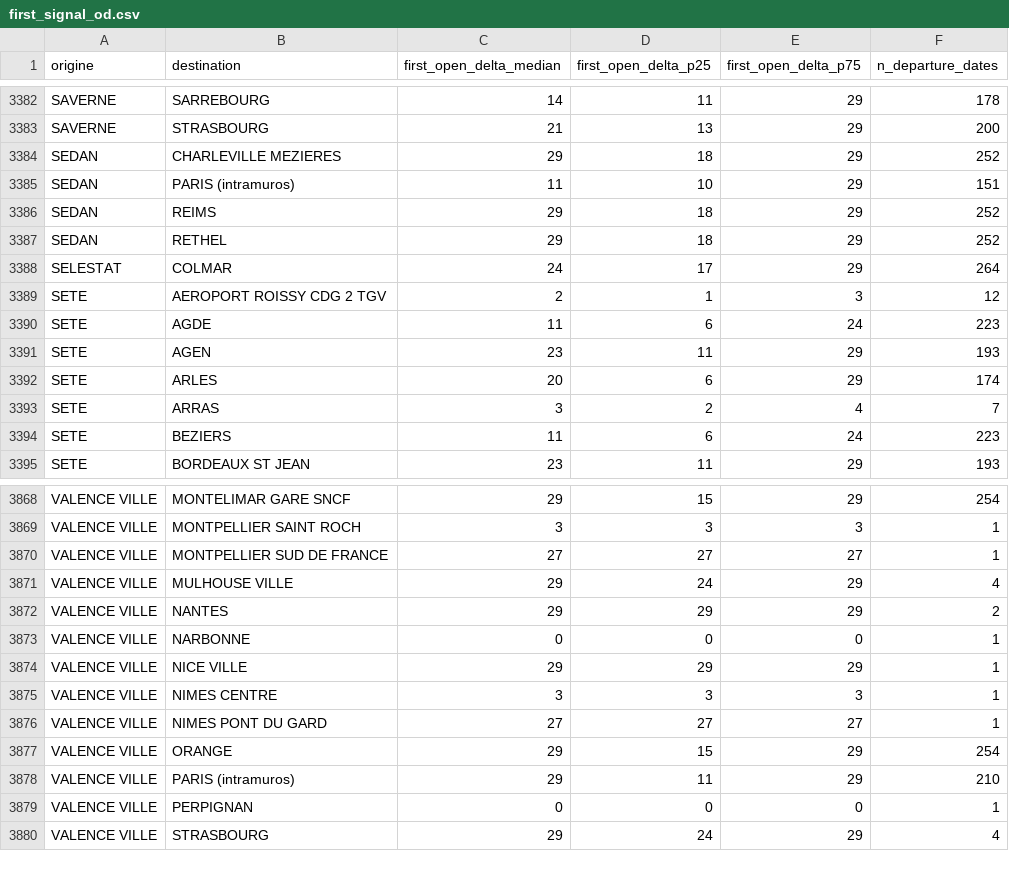
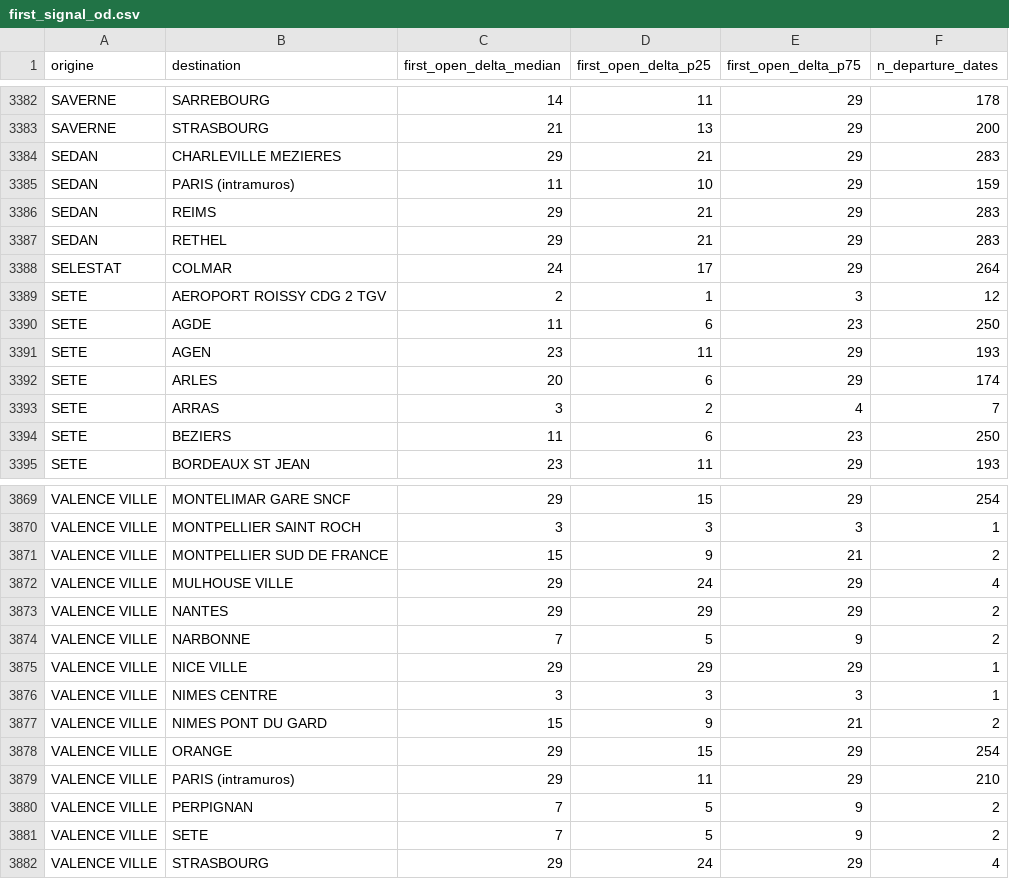
Before and after one commit to matteotoutain/ECM_2526_FinalProject, a CSV file: precomputed/first_signal_od.csv, drawn as a sheet; only a part is shown, gaps mark what is left out; the diff covers the shown part only.

```diff
--- a/precomputed/first_signal_od.csv
+++ b/precomputed/first_signal_od.csv
@@ -3383,9 +3383,9 @@ SAVERNE,SARREBOURG,14,11,29,178
 SAVERNE,STRASBOURG,21,13,29,200
-SEDAN,CHARLEVILLE MEZIERES,29,18,29,252
-SEDAN,PARIS (intramuros),11,10,29,151
-SEDAN,REIMS,29,18,29,252
-SEDAN,RETHEL,29,18,29,252
+SEDAN,CHARLEVILLE MEZIERES,29,21,29,283
+SEDAN,PARIS (intramuros),11,10,29,159
+SEDAN,REIMS,29,21,29,283
+SEDAN,RETHEL,29,21,29,283
 SELESTAT,COLMAR,24,17,29,264
 SETE,AEROPORT ROISSY CDG 2 TGV,2,1,3,12
-SETE,AGDE,11,6,24,223
+SETE,AGDE,11,6,23,250
 SETE,AGEN,23,11,29,193
@@ -3393,3 +3393,3 @@ SETE,ARLES,20,6,29,174
 SETE,ARRAS,3,2,4,7
-SETE,BEZIERS,11,6,24,223
+SETE,BEZIERS,11,6,23,250
 SETE,BORDEAUX ST JEAN,23,11,29,193
@@ -3869,12 +3870,13 @@ VALENCE VILLE,MONTELIMAR GARE SNCF,29,15,29,254
 VALENCE VILLE,MONTPELLIER SAINT ROCH,3,3,3,1
-VALENCE VILLE,MONTPELLIER SUD DE FRANCE,27,27,27,1
+VALENCE VILLE,MONTPELLIER SUD DE FRANCE,15,9,21,2
 VALENCE VILLE,MULHOUSE VILLE,29,24,29,4
 VALENCE VILLE,NANTES,29,29,29,2
-VALENCE VILLE,NARBONNE,0,0,0,1
+VALENCE VILLE,NARBONNE,7,5,9,2
 VALENCE VILLE,NICE VILLE,29,29,29,1
 VALENCE VILLE,NIMES CENTRE,3,3,3,1
-VALENCE VILLE,NIMES PONT DU GARD,27,27,27,1
+VALENCE VILLE,NIMES PONT DU GARD,15,9,21,2
 VALENCE VILLE,ORANGE,29,15,29,254
 VALENCE VILLE,PARIS (intramuros),29,11,29,210
-VALENCE VILLE,PERPIGNAN,0,0,0,1
+VALENCE VILLE,PERPIGNAN,7,5,9,2
+VALENCE VILLE,SETE,7,5,9,2
 VALENCE VILLE,STRASBOURG,29,24,29,4
```
Also changed, not shown: 1 added row and 106 edited cells elsewhere in this file, precomputed/first_signal_od/by_entity/PAGRENOBLE.csv, precomputed/first_signal_od/by_entity/PALANG.csv, 11 other files.
